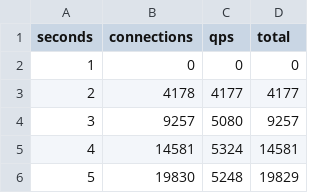
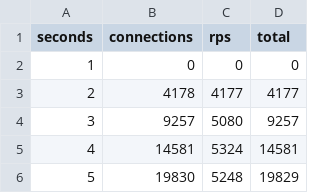
Before and after one commit to mevdschee/ws2api, a CSV file: docs/ws2api_go.csv, drawn as a sheet; only a part is shown.

```diff
--- a/docs/ws2api_go.csv
+++ b/docs/ws2api_go.csv
@@ -1,2 +1,2 @@
-seconds,connections,qps,total
+seconds,connections,rps,total
 1,0,0,0
```
Also changed, not shown: docs/ws2api_php_openswoole.csv, docs/ws2api_php_swow.csv.
